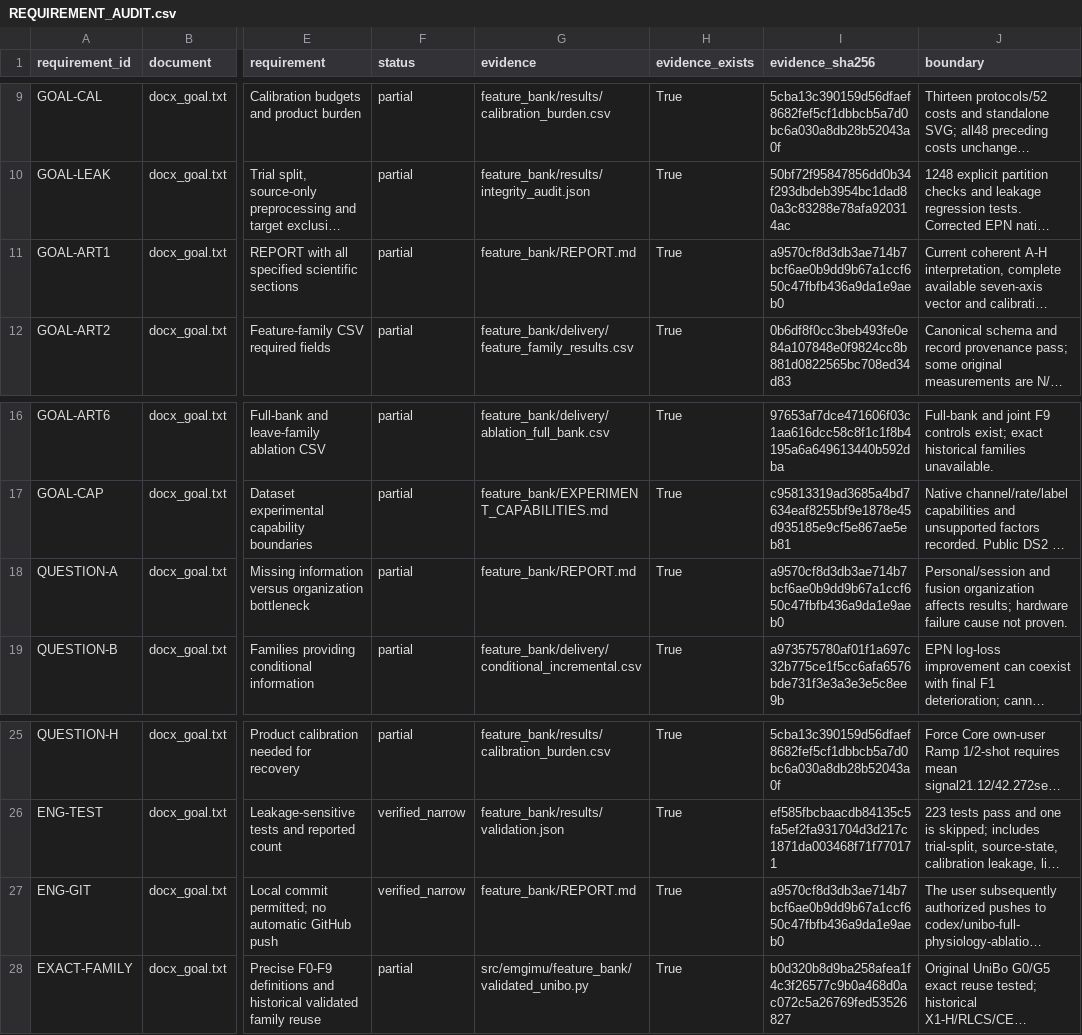
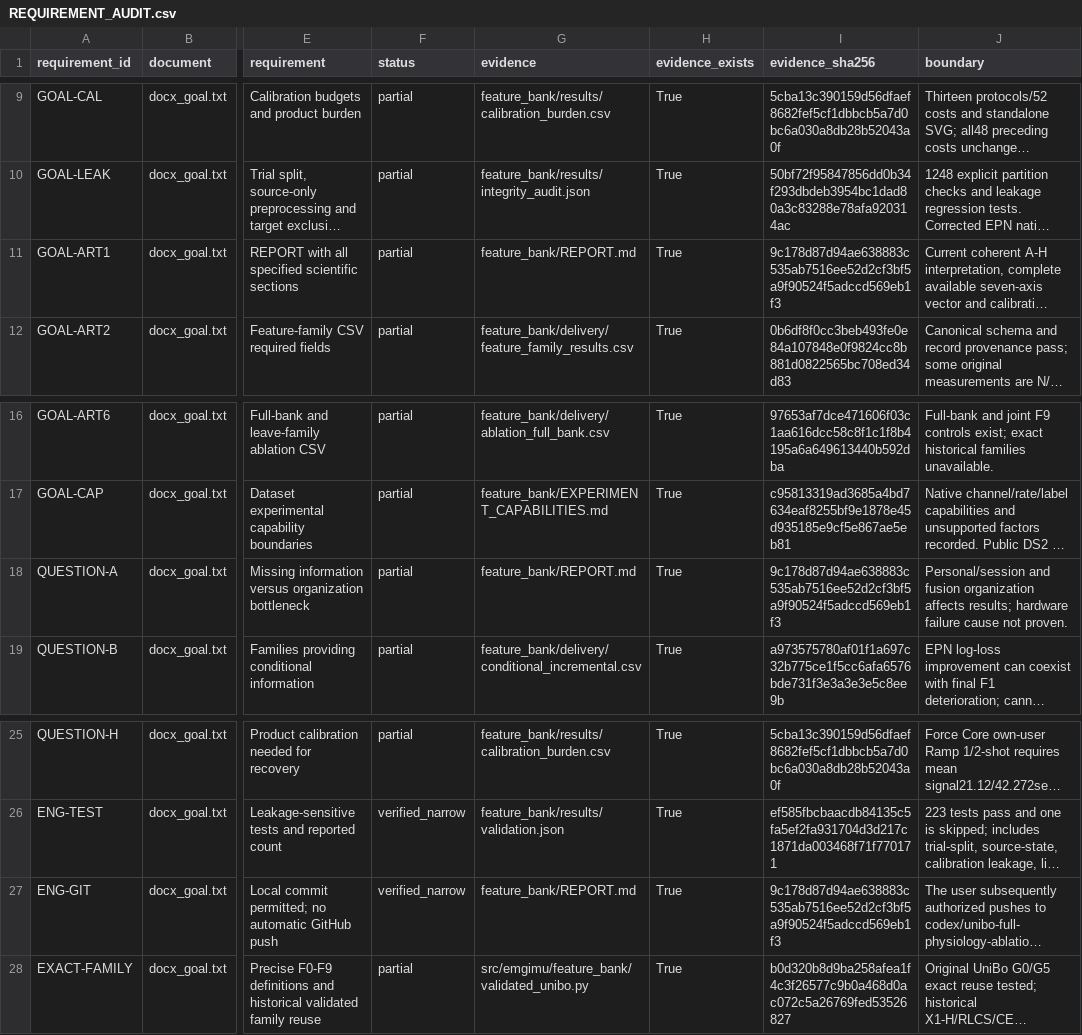
Before and after one commit to boyandong/emg-imu-human-in-the-loop, a CSV file: emgimu_classifier/feature_bank/REQUIREMENT_AUDIT.csv, drawn as a sheet; only a part is shown, gaps mark what is left out; long unchanged cells end in …; the diff names each change by its address in the sheet, - before the commit and + after, or states it on an @@ line.

```diff
--- a/emgimu_classifier/feature_bank/REQUIREMENT_AUDIT.csv
+++ b/emgimu_classifier/feature_bank/REQUIREMENT_AUDIT.csv
-I11 (evidence_sha256): a9570cf8d3db3ae714b7bcf6ae0b9dd9b67a1ccf650c47fbfb436a9da1e9aeb0
+I11 (evidence_sha256): 9c178d87d94ae638883c535ab7516ee52d2cf3bf5a9f90524f5adccd569eb1f3
-I18 (evidence_sha256): a9570cf8d3db3ae714b7bcf6ae0b9dd9b67a1ccf650c47fbfb436a9da1e9aeb0
+I18 (evidence_sha256): 9c178d87d94ae638883c535ab7516ee52d2cf3bf5a9f90524f5adccd569eb1f3
-I27 (evidence_sha256): a9570cf8d3db3ae714b7bcf6ae0b9dd9b67a1ccf650c47fbfb436a9da1e9aeb0
+I27 (evidence_sha256): 9c178d87d94ae638883c535ab7516ee52d2cf3bf5a9f90524f5adccd569eb1f3
```
Also changed, not shown: emgimu_classifier/feature_bank/DOCUMENT_SECTION_AUDIT.csv, emgimu_classifier/feature_bank/FORMULA_FAMILY_SCOPE_AUDIT.csv, 24 other files.
